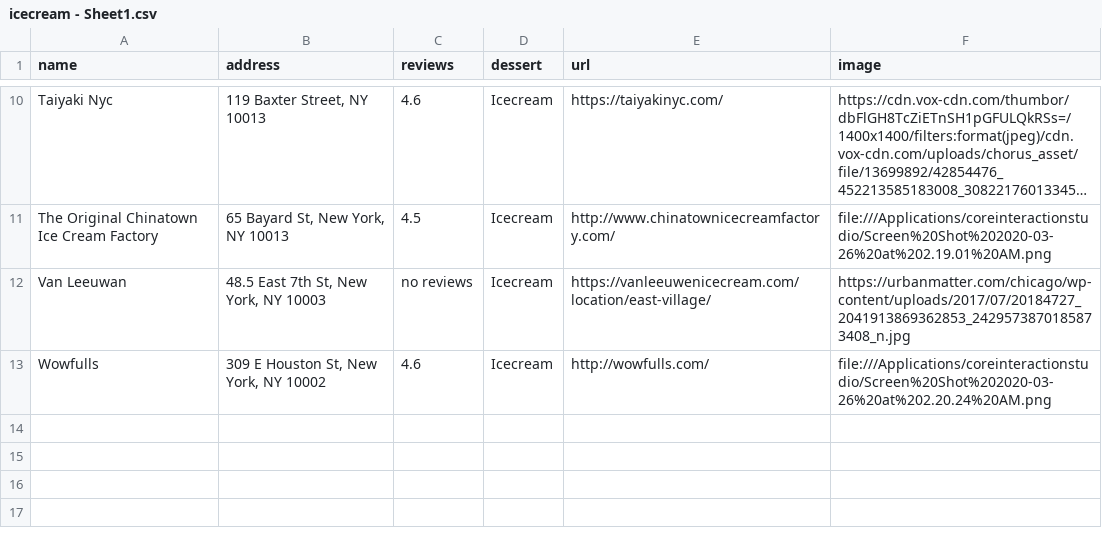
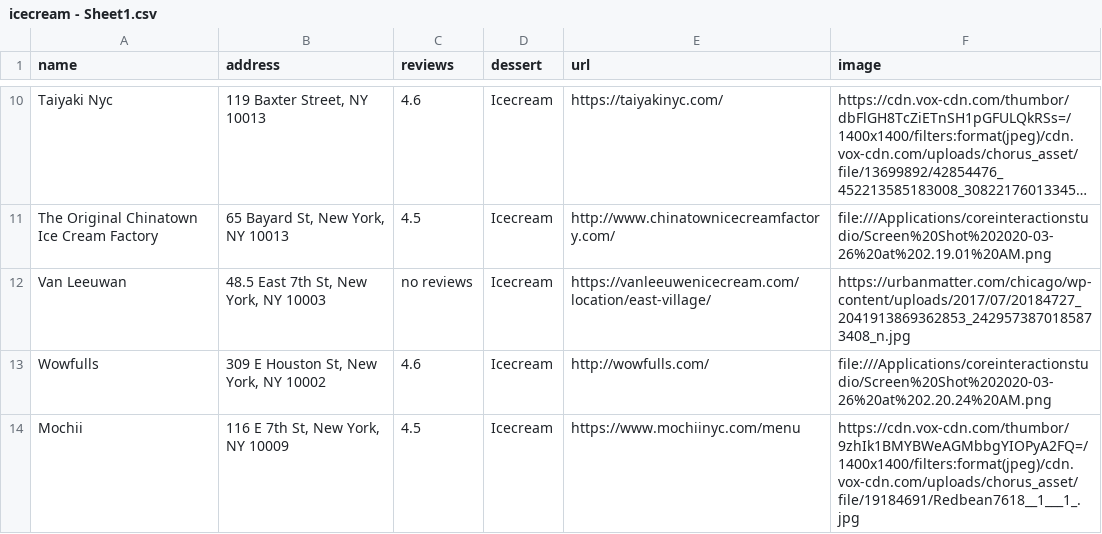
Before and after one commit to joe074/coreinteractionstudio, a CSV file: icecream - Sheet1.csv, drawn as a sheet; only a part is shown, gaps mark what is left out; long unchanged cells end in …; the diff names each change by its address in the sheet, - before the commit and + after, or states it on an @@ line.

```diff
--- a/icecream - Sheet1.csv
+++ b/icecream - Sheet1.csv
+row 14: Mochii | 116 E 7th St, New York, NY 10009 | 4.5 | Icecream | https://www.mochiinyc.com/menu | https://cdn.vox-cdn.com/thumbor/9zhIk1BMYBWeAGMbbgYIOPyA2FQ=/1400x1400/filters:format(jpeg)/cdn.vox-cdn.com/uploads/chorus_asset/file/19184691/Redbean7618__1___1_.jpg
```
Also changed, not shown: 2 other files.
